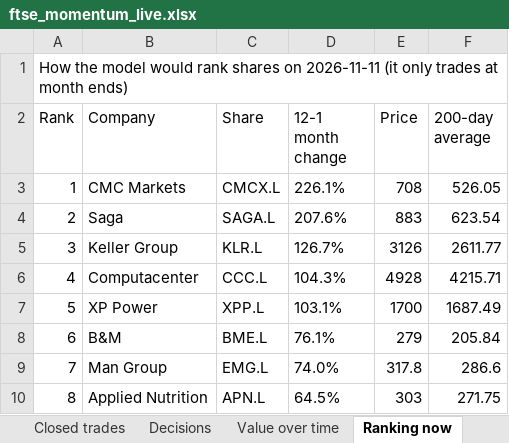
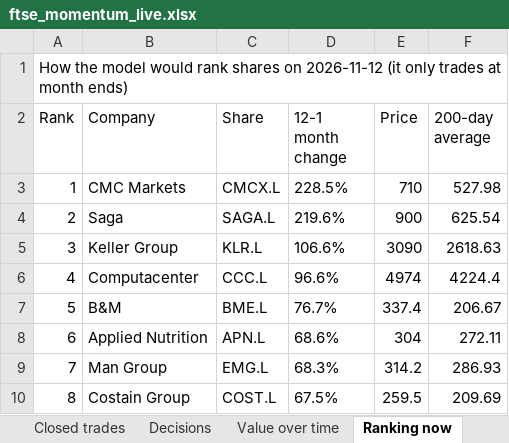
Before and after one commit to philwright210458-blip/ftse-trader, an Excel workbook: ftse_momentum_live.xlsx, sheet Ranking now, drawn as a sheet; only a part is shown; values as stored, in another font and other column widths than the file's, no borders; the diff covers the shown part only; the diff names each change by its address in the sheet, - before the commit and + after, or states it on an @@ line.

```diff
--- a/ftse_momentum_live.xlsx (sheet Ranking now)
+++ b/ftse_momentum_live.xlsx (sheet Ranking now)
-A1 (Rank): …shares on 2026-11-11 (it only…
+A1 (Rank): …shares on 2026-11-12 (it only…
-D3 (12-1 month change): 226.1%
+D3 (12-1 month change): 228.5%
-E3 (Price): 708
+E3 (Price): 710
-F3 (200-day average): 526.05
+F3 (200-day average): 527.98
-D4 (12-1 month change): 207.6%
+D4 (12-1 month change): 219.6%
-E4 (Price): 883
+E4 (Price): 900
-F4 (200-day average): 623.54
+F4 (200-day average): 625.54
-D5 (12-1 month change): 126.7%
+D5 (12-1 month change): 106.6%
-E5 (Price): 3126
+E5 (Price): 3090
-F5 (200-day average): 2611.77
+F5 (200-day average): 2618.63
-D6 (12-1 month change): 104.3%
+D6 (12-1 month change): 96.6%
-E6 (Price): 4928
+E6 (Price): 4974
-F6 (200-day average): 4215.71
+F6 (200-day average): 4224.4
-B7 (Company): XP Power
+B7 (Company): B&M
-C7 (Share): XPP.L
+C7 (Share): BME.L
-D7 (12-1 month change): 103.1%
+D7 (12-1 month change): 76.7%
-E7 (Price): 1700
+E7 (Price): 337.4
-F7 (200-day average): 1687.49
+F7 (200-day average): 206.67
-B8 (Company): B&M
+B8 (Company): Applied Nutrition
-C8 (Share): BME.L
+C8 (Share): APN.L
-D8 (12-1 month change): 76.1%
+D8 (12-1 month change): 68.6%
-E8 (Price): 279
+E8 (Price): 304
-F8 (200-day average): 205.84
+F8 (200-day average): 272.11
-D9 (12-1 month change): 74.0%
+D9 (12-1 month change): 68.3%
-E9 (Price): 317.8
+E9 (Price): 314.2
-F9 (200-day average): 286.6
+F9 (200-day average): 286.93
-B10 (Company): Applied Nutrition
+B10 (Company): Costain Group
-C10 (Share): APN.L
+C10 (Share): COST.L
-D10 (12-1 month change): 64.5%
+D10 (12-1 month change): 67.5%
-E10 (Price): 303
+E10 (Price): 259.5
-F10 (200-day average): 271.75
+F10 (200-day average): 209.69
```
Also changed, not shown: 53 edited cells elsewhere in this sheet, sheet Holdings, sheet Summary, sheet Value over time, charts or pictures, ftse_momentum_live_no_filter.xlsx, ftse_outcomes.xlsx, 6 other files.
